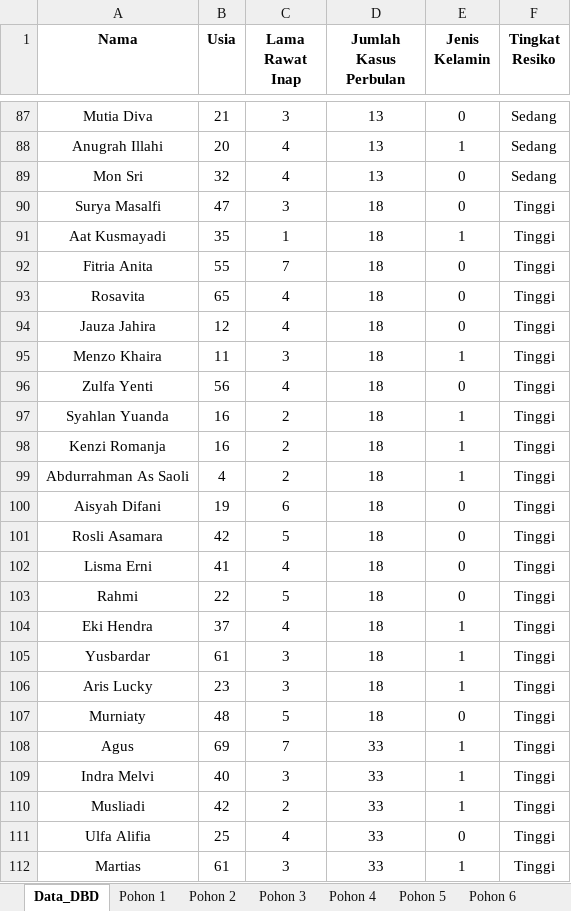
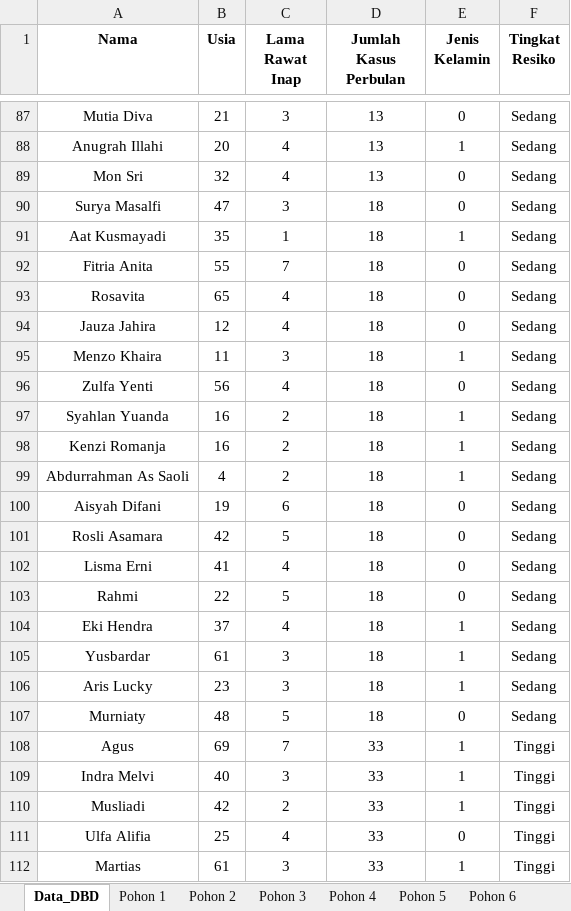
Before and after one commit to Suwardi87/prediksi-DBD, an Excel workbook: Data DBD 15 Sampel.xlsx, sheet Data_DBD, drawn as a sheet; only a part is shown, gaps mark what is left out; values as stored, in another font and other column widths than the file's, no borders; the diff covers the shown part only; the diff names each change by its address in the sheet, - before the commit and + after, or states it on an @@ line.

Commit message:
feat: sinkronisasi Bab IV — threshold Tabel 4.2, 15 pohon, 4 fitur, security + panduan PDF
- get_risk_level() → Tabel 4.2 (1-10/11-20/>20)
- prepare_training_data() + predict() tambah X4 (Jumlah Kasus)
- n_estimators default 25→15 (sesuai Bab IV)
- API endpoints +@login_required (semua butuh auth)
- SECRET_KEY fixed dari env (tidak random per restart)
- Validasi input prediksi (usia/lama_rawat/JK/jumlah_kasus)
- Password min 6 karakter (create + edit)
- Hapus bcrypt dead code di models.py
- Excel: threshold fix Data_DBD + Pohon sheets + R² override
- Excel (try).xlsx: sinkronisasi sama file utama
- Panduan PDF 14 halaman (instalasi, metodologi, testing, security)
- 52/52 tests pass

```diff
--- a/Data DBD 15 Sampel.xlsx (sheet Data_DBD)
+++ b/Data DBD 15 Sampel.xlsx (sheet Data_DBD)
-F90:F107 (Tingkat Resiko): Tinggi
+F90:F107 (Tingkat Resiko): Sedang
```
Also changed, not shown: 10 edited cells elsewhere in this sheet, sheet PerhitunganRF, sheet Rules_Semua_Pohon, sheet PenentuanPohonterbaik, sheet Pohon_Terbaik, sheet Pengujian_Pohon5, sheet Pohon 13, 5 more sheets, other sheet tabs, 15 other files.
